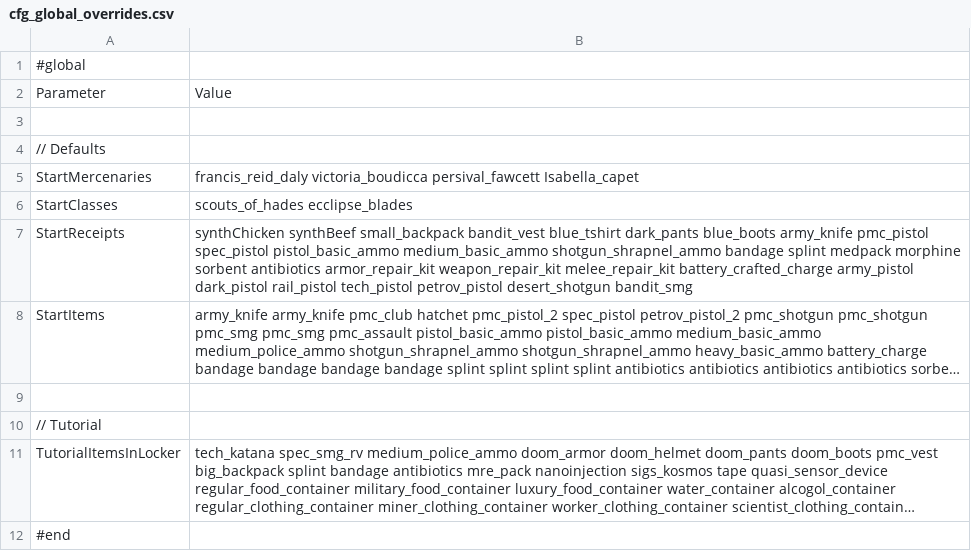
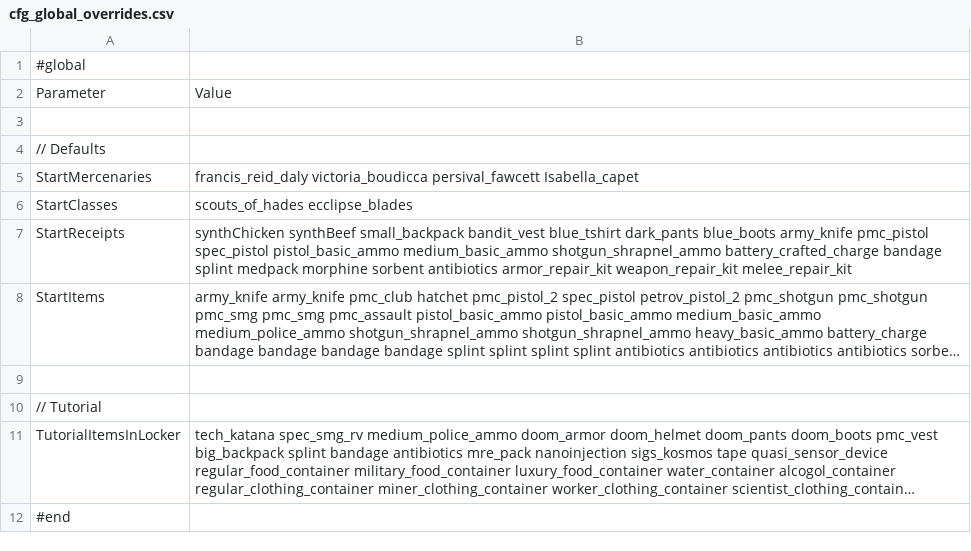
Before and after one commit to WarStalkeR/FFU-PS, a CSV file: FFU_PS/Files/Configs/cfg_global_overrides.csv, drawn as a sheet; long unchanged cells end in …; the diff names each change by its address in the sheet, - before the commit and + after, or states it on an @@ line.

```diff
--- a/FFU_PS/Files/Configs/cfg_global_overrides.csv
+++ b/FFU_PS/Files/Configs/cfg_global_overrides.csv
-B7: …medium_basic_ammo shotgun_shrapnel_ammo bandage splint medpack morphine sorbent antibiotics armor_repair_kit weapon_repair_kit melee_repair_kit battery_crafted_charge army_pistol dark_pistol rail_pistol tech_pistol petrov_pistol desert_shotgun bandit_smg
+B7: …medium_basic_ammo shotgun_shrapnel_ammo battery_crafted_charge bandage splint medpack morphine sorbent antibiotics armor_repair_kit weapon_repair_kit melee_repair_kit
```
Also changed, not shown: FFU_PS/Files/Configs/cfg_items_all_data.csv, 1 other file.
